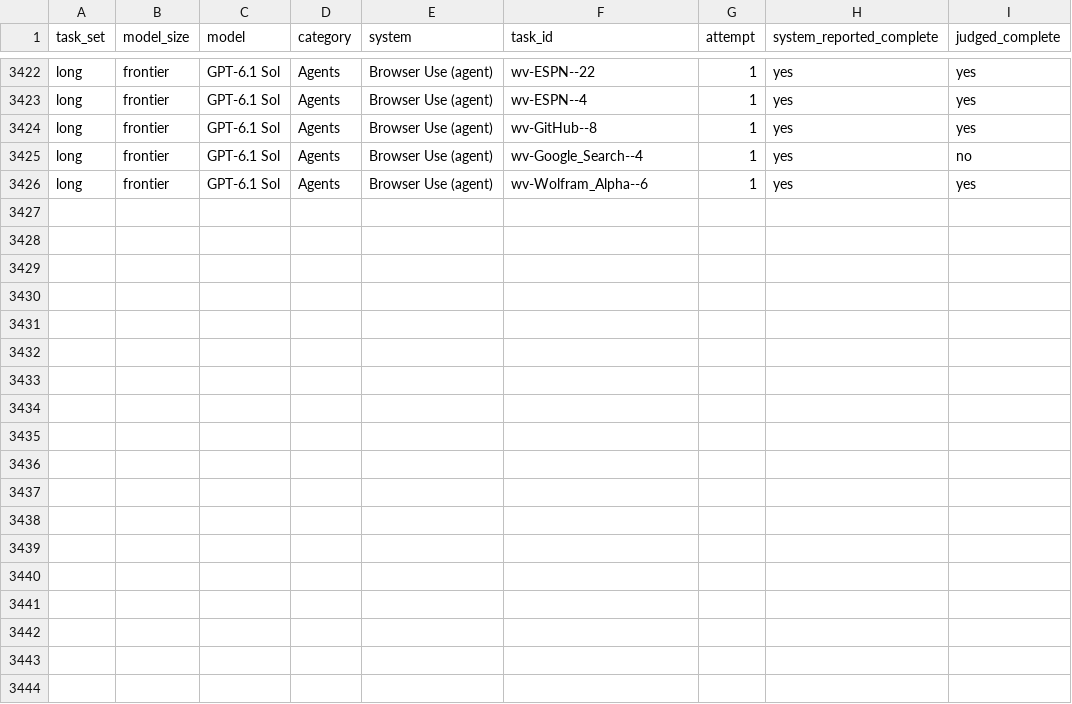
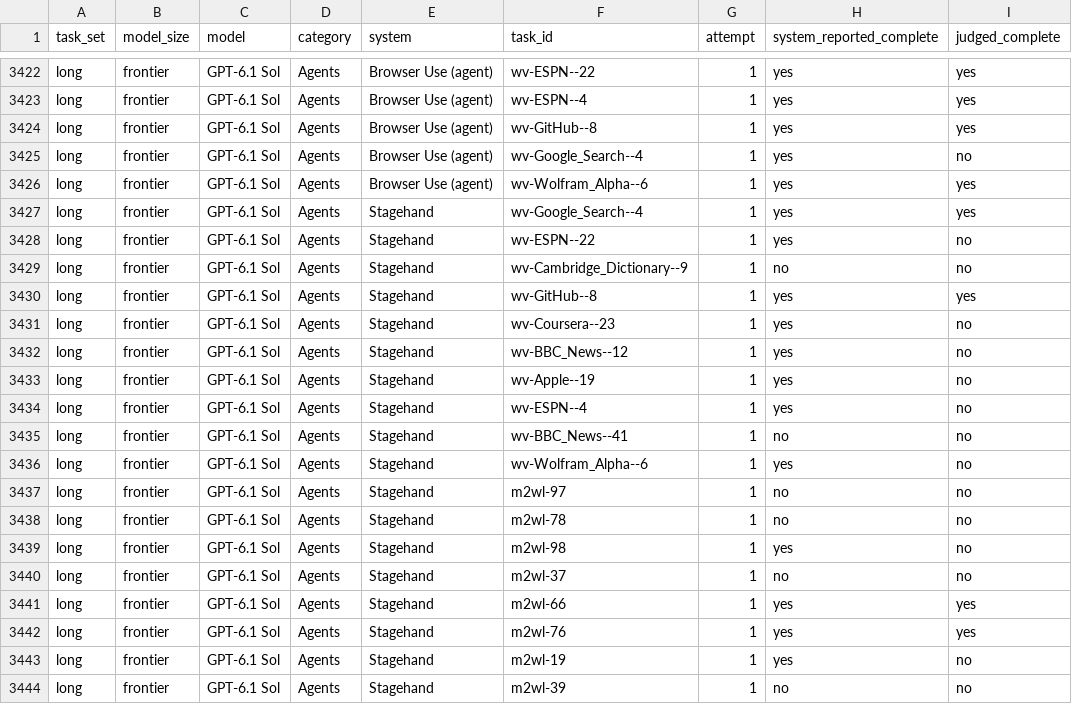
Before and after one commit to kingyervannnn/protocolis-site, a CSV file: benchmark-tasksets/replication/outcomes.csv, drawn as a sheet; only a part is shown, gaps mark what is left out.

```diff
--- a/benchmark-tasksets/replication/outcomes.csv
+++ b/benchmark-tasksets/replication/outcomes.csv
@@ -3426 +3426,19 @@ long,frontier,GPT-6.1 Sol,Agents,Browser Use (agent),wv-Google_Search--4,1,yes,n
 long,frontier,GPT-6.1 Sol,Agents,Browser Use (agent),wv-Wolfram_Alpha--6,1,yes,yes
+long,frontier,GPT-6.1 Sol,Agents,Stagehand,wv-Google_Search--4,1,yes,yes
+long,frontier,GPT-6.1 Sol,Agents,Stagehand,wv-ESPN--22,1,yes,no
+long,frontier,GPT-6.1 Sol,Agents,Stagehand,wv-Cambridge_Dictionary--9,1,no,no
+long,frontier,GPT-6.1 Sol,Agents,Stagehand,wv-GitHub--8,1,yes,yes
+long,frontier,GPT-6.1 Sol,Agents,Stagehand,wv-Coursera--23,1,yes,no
+long,frontier,GPT-6.1 Sol,Agents,Stagehand,wv-BBC_News--12,1,yes,no
+long,frontier,GPT-6.1 Sol,Agents,Stagehand,wv-Apple--19,1,yes,no
+long,frontier,GPT-6.1 Sol,Agents,Stagehand,wv-ESPN--4,1,yes,no
+long,frontier,GPT-6.1 Sol,Agents,Stagehand,wv-BBC_News--41,1,no,no
+long,frontier,GPT-6.1 Sol,Agents,Stagehand,wv-Wolfram_Alpha--6,1,yes,no
+long,frontier,GPT-6.1 Sol,Agents,Stagehand,m2wl-97,1,no,no
+long,frontier,GPT-6.1 Sol,Agents,Stagehand,m2wl-78,1,no,no
+long,frontier,GPT-6.1 Sol,Agents,Stagehand,m2wl-98,1,yes,no
+long,frontier,GPT-6.1 Sol,Agents,Stagehand,m2wl-37,1,no,no
+long,frontier,GPT-6.1 Sol,Agents,Stagehand,m2wl-66,1,yes,yes
+long,frontier,GPT-6.1 Sol,Agents,Stagehand,m2wl-76,1,yes,yes
+long,frontier,GPT-6.1 Sol,Agents,Stagehand,m2wl-19,1,yes,no
+long,frontier,GPT-6.1 Sol,Agents,Stagehand,m2wl-39,1,no,no
```
